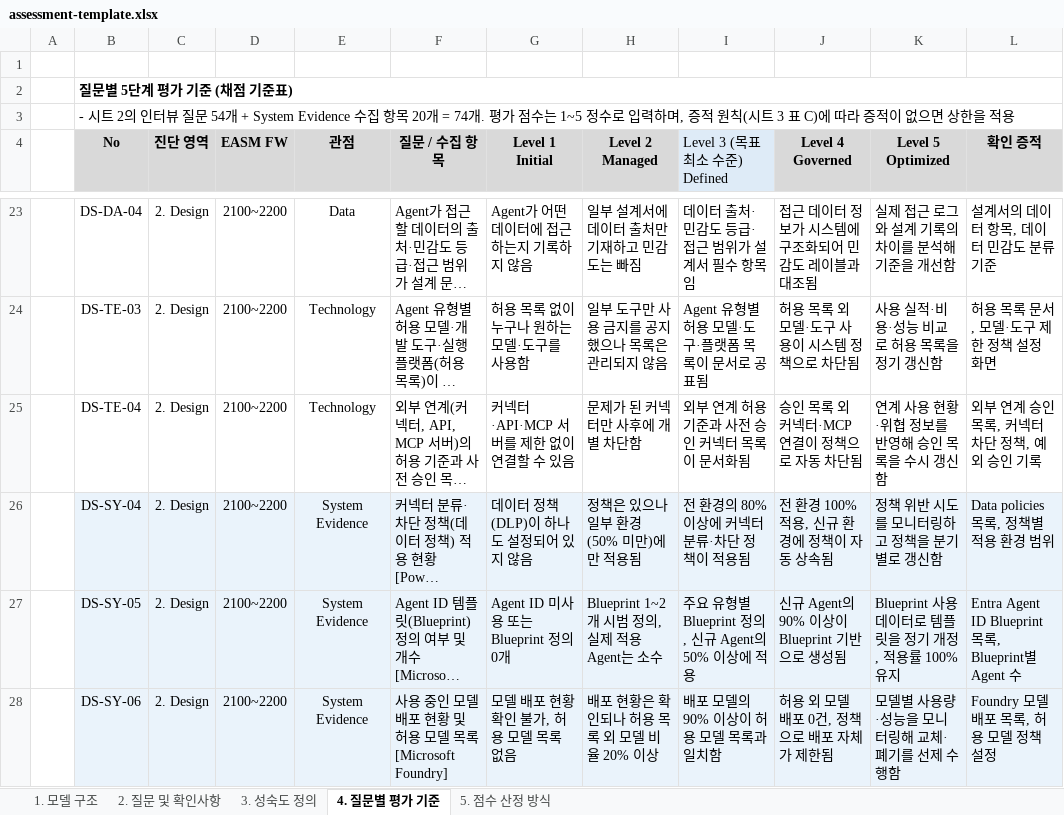
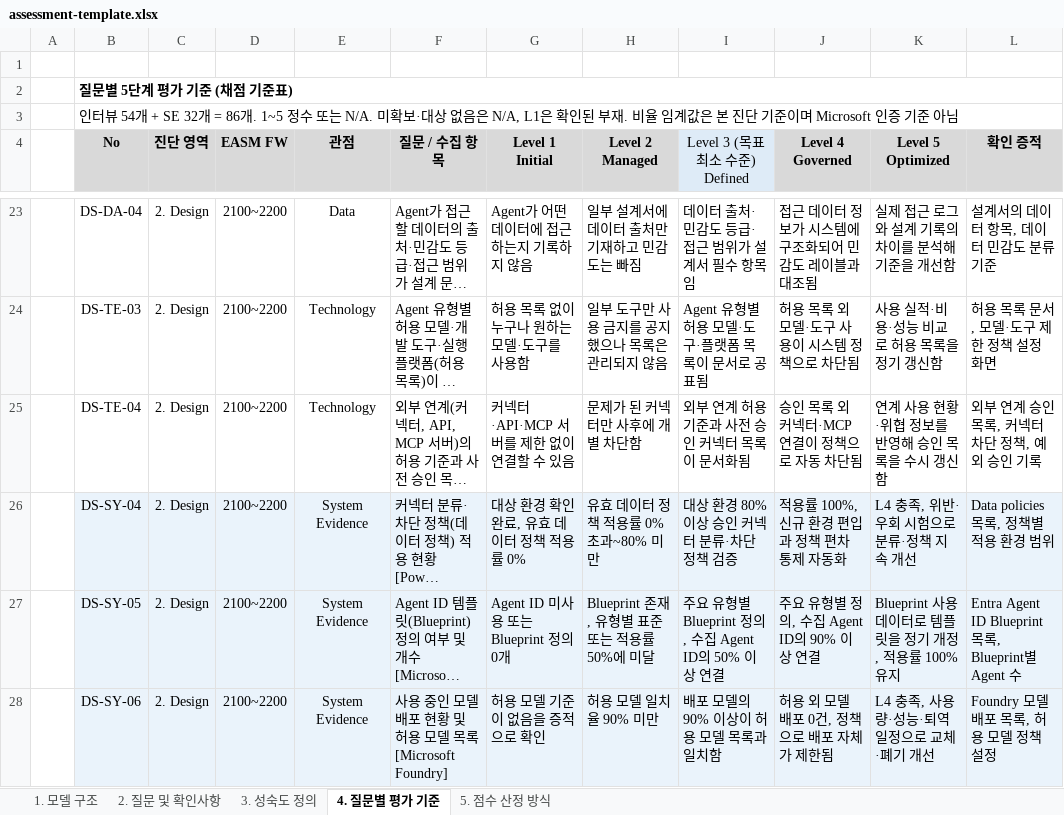
Before and after one commit to wonsungso/ms-internal-easm-project, an Excel workbook: docs/assessment-template.xlsx, sheet 4. 질문별 평가 기준, drawn as a sheet; only a part is shown, gaps mark what is left out; long unchanged cells end in …; values as stored, in another font and other column widths than the file's, no borders; the diff covers the shown part only; the diff names each change by its address in the sheet, - before the commit and + after, or states it on an @@ line.

```diff
--- a/docs/assessment-template.xlsx (sheet 4. 질문별 평가 기준)
+++ b/docs/assessment-template.xlsx (sheet 4. 질문별 평가 기준)
-B3 (No): - 시트 2의 인터뷰 질문 54개 + System Evidence 수집 항목 20개 = 74개. 평가 점수는 1~5 정수로 입력하며, 증적 원칙(시트 3 표 C)에 따라 증적이 없으면 상한을 적용
+B3 (No): 인터뷰 54개 + SE 32개 = 86개. 1~5 정수 또는 N/A. 미확보·대상 없음은 N/A, L1은 확인된 부재. 비율 임계값은 본 진단 기준이며 Microsoft 인증 기준 아님
-I4 alignment: left
+I4 alignment: center
-G26 (Level 1 Initial): 데이터 정책(DLP)이 하나도 설정되어 있지 않음
+G26 (Level 1 Initial): 대상 환경 확인 완료, 유효 데이터 정책 적용률 0%
-H26 (Level 2 Managed): 정책은 있으나 일부 환경(50% 미만)에만 적용됨
+H26 (Level 2 Managed): 유효 데이터 정책 적용률 0% 초과~80% 미만
-I26 (Level 3 (목표 최소 수준) Defined): 전 환경의 80% 이상에 커넥터 분류·차단 정책이 적용됨
+I26 (Level 3 (목표 최소 수준) Defined): 대상 환경 80% 이상 승인 커넥터 분류·차단 정책 검증
-J26 (Level 4 Governed): 전 환경 100% 적용, 신규 환경에 정책이 자동 상속됨
+J26 (Level 4 Governed): 적용률 100%, 신규 환경 편입과 정책 편차 통제 자동화
-K26 (Level 5 Optimized): 정책 위반 시도를 모니터링하고 정책을 분기별로 갱신함
+K26 (Level 5 Optimized): L4 충족, 위반·우회 시험으로 분류·정책 지속 개선
-H27 (Level 2 Managed): Blueprint 1~2개 시범 정의, 실제 적용 Agent는 소수
+H27 (Level 2 Managed): Blueprint 존재, 유형별 표준 또는 적용률 50%에 미달
-I27 (Level 3 (목표 최소 수준) Defined): 주요 유형별 Blueprint 정의, 신규 Agent의 50% 이상에 적용
+I27 (Level 3 (목표 최소 수준) Defined): 주요 유형별 Blueprint 정의, 수집 Agent ID의 50% 이상 연결
-J27 (Level 4 Governed): 신규 Agent의 90% 이상이 Blueprint 기반으로 생성됨
+J27 (Level 4 Governed): 주요 유형별 정의, 수집 Agent ID의 90% 이상 연결
-G28 (Level 1 Initial): 모델 배포 현황 확인 불가, 허용 모델 목록 없음
+G28 (Level 1 Initial): 허용 모델 기준이 없음을 증적으로 확인
-H28 (Level 2 Managed): 배포 현황은 확인되나 허용 목록 외 모델 비율 20% 이상
+H28 (Level 2 Managed): 허용 모델 일치율 90% 미만
-K28 (Level 5 Optimized): 모델별 사용량·성능을 모니터링해 교체·폐기를 선제 수행함
+K28 (Level 5 Optimized): L4 충족, 사용량·성능·퇴역 일정으로 교체·폐기 개선
```
Also changed, not shown: 1 removed row, 159 edited cells and cell formats elsewhere in this sheet, sheet 5. 점수 산정 방식, sheet 2. 질문 및 확인사항, 34 other files.
